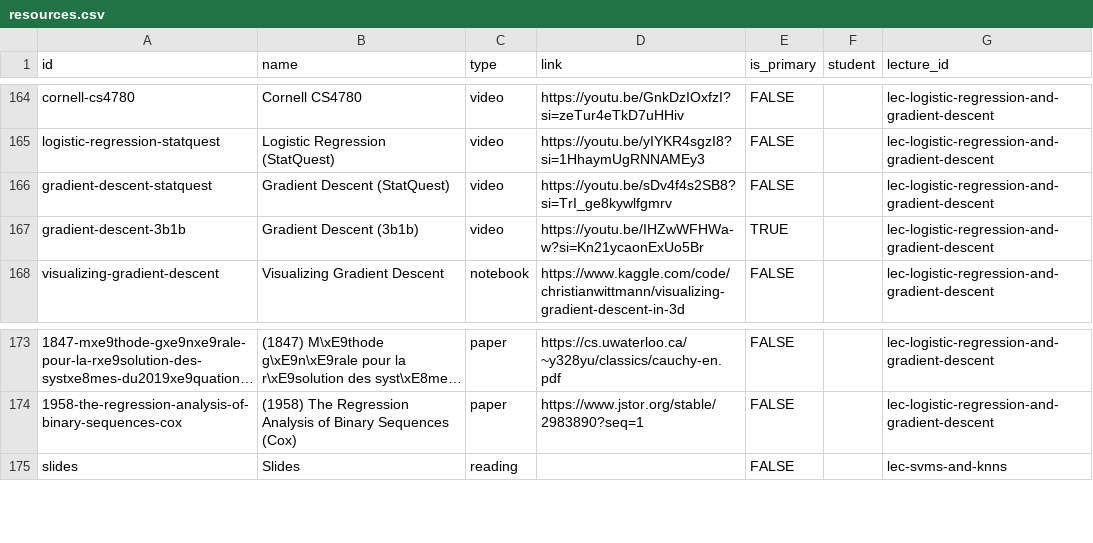
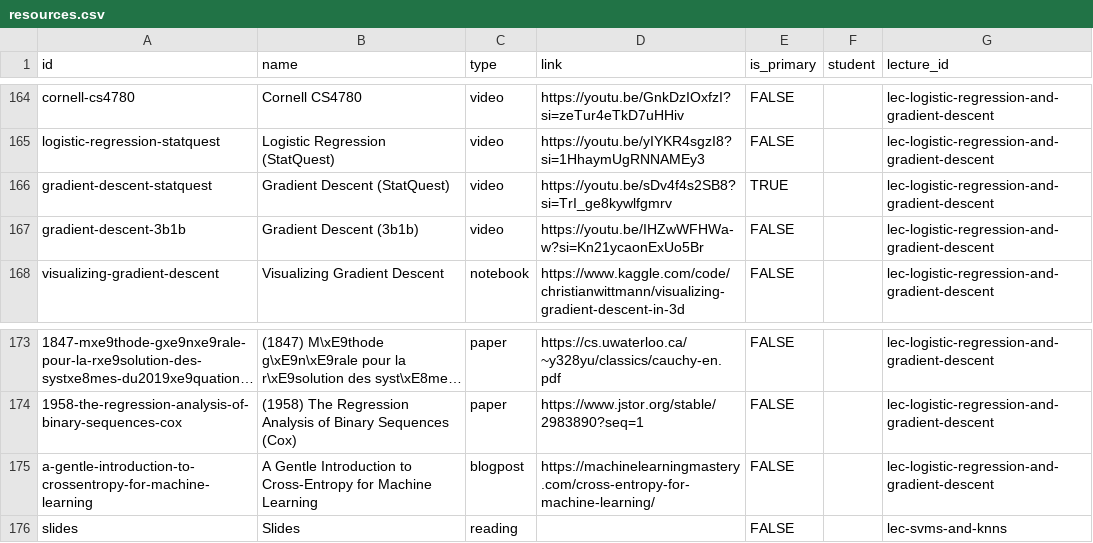
Before and after one commit to nd-cse-30124-fa25/nd-cse-30124-fa25.github.io, a CSV file: docs/static/csv/resources.csv, drawn as a sheet; only a part is shown, gaps mark what is left out; long unchanged cells end in …; the diff names each change by its address in the sheet, - before the commit and + after, or states it on an @@ line.

```diff
--- a/docs/static/csv/resources.csv
+++ b/docs/static/csv/resources.csv
-E166 (is_primary): FALSE
+E166 (is_primary): TRUE
-E167 (is_primary): TRUE
+E167 (is_primary): FALSE
+row 175: a-gentle-introduction-to-crossentropy-for-machine-learning | A Gentle Introduction to Cross-Entropy for Machine Learning | blogpost | https://machinelearningmastery.com/cross-entropy-for-machine-learning/ | FALSE |  | lec-logistic-regression-and-gradient-descent
```
Also changed, not shown: 3 other files.
